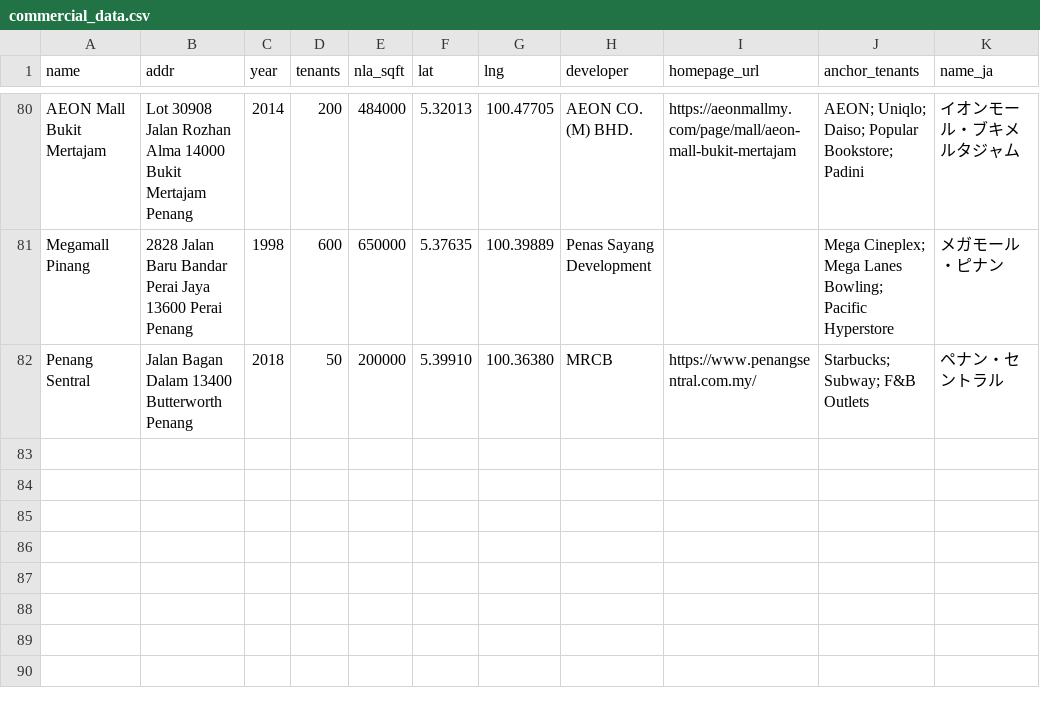
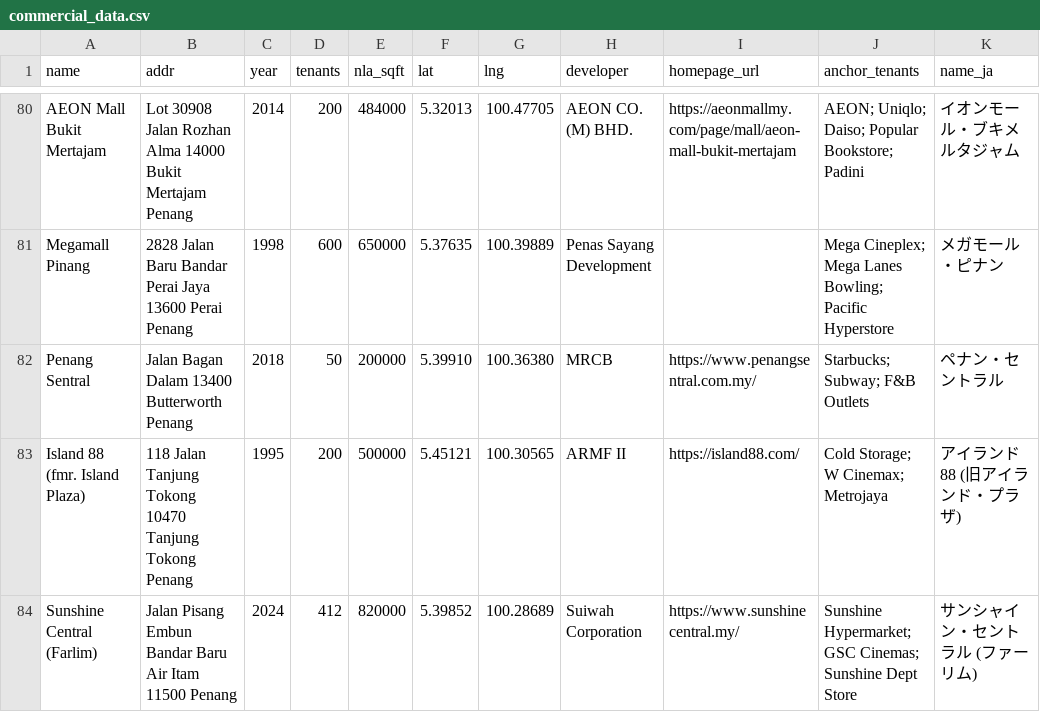
Before and after one commit to takemoritoshihiko-png/mont-kiara-dashboard, a CSV file: commercial_data.csv, drawn as a sheet; only a part is shown, gaps mark what is left out; the diff names each change by its address in the sheet, - before the commit and + after, or states it on an @@ line.

```diff
--- a/commercial_data.csv
+++ b/commercial_data.csv
+row 83: Island 88 (fmr. Island Plaza) | 118 Jalan Tanjung Tokong 10470 Tanjung Tokong Penang | 1995 | 200 | 500000 | 5.45121 | 100.30565 | ARMF II | https://island88.com/ | Cold Storage; W Cinemax; Metrojaya | アイランド 88 (旧アイランド・プラザ)
+row 84: Sunshine Central (Farlim) | Jalan Pisang Embun Bandar Baru Air Itam 11500 Penang | 2024 | 412 | 820000 | 5.39852 | 100.28689 | Suiwah Corporation | https://www.sunshinecentral.my/ | Sunshine Hypermarket; GSC Cinemas; Sunshine Dept Store | サンシャイン・セントラル (ファーリム)
```
Also changed, not shown: condos_data.csv.
